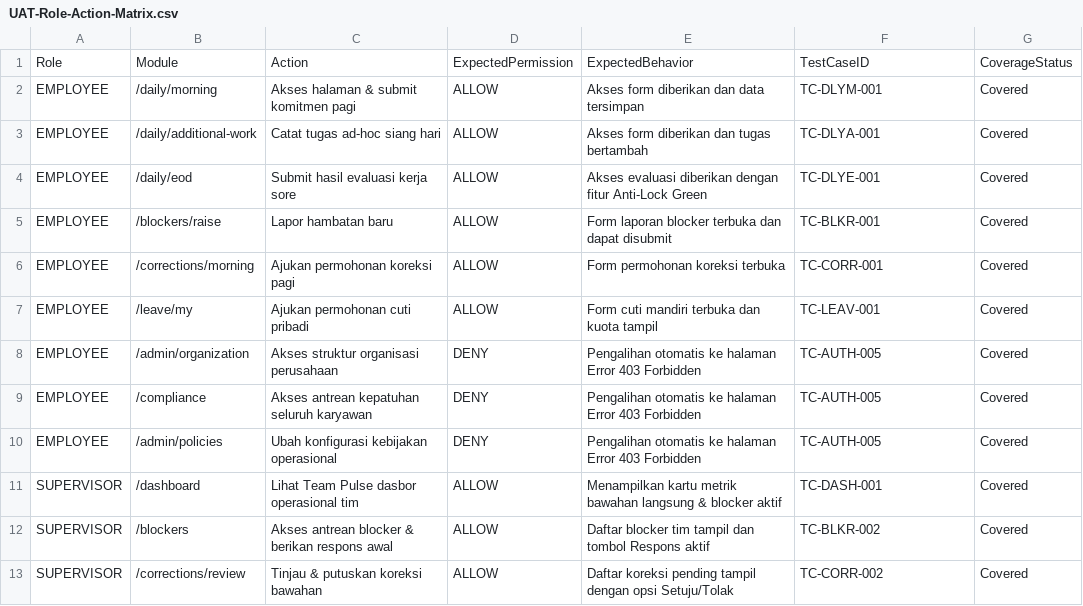
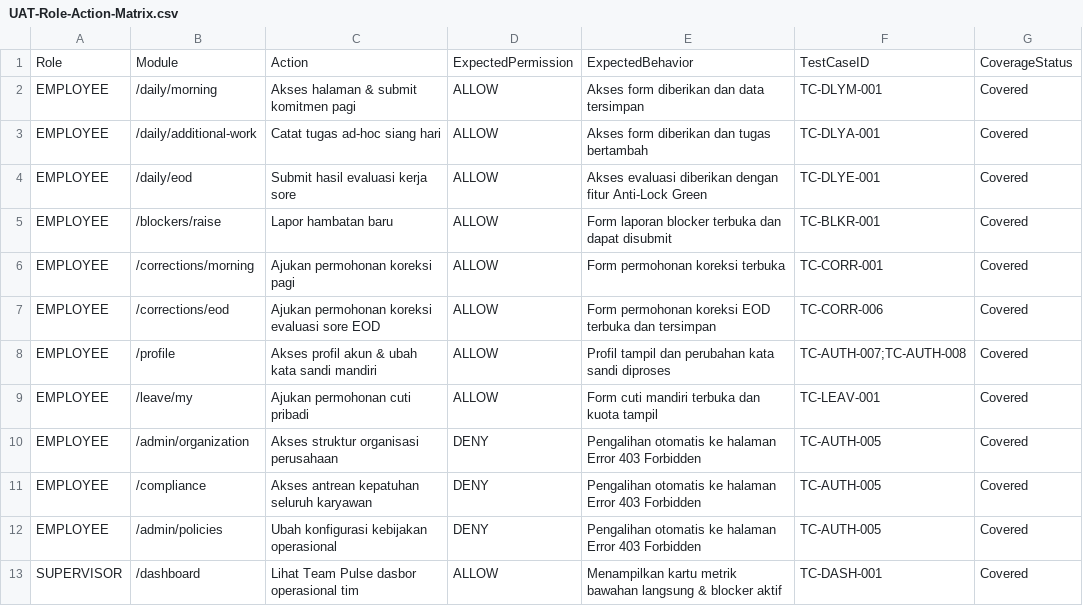
Before and after one commit to harrymx1/Dutamedia-WorkPulse, a CSV file: UAT/UAT-Role-Action-Matrix.csv, drawn as a sheet; only a part is shown; the shorter side is filled out with more unchanged rows.

```diff
--- a/UAT/UAT-Role-Action-Matrix.csv
+++ b/UAT/UAT-Role-Action-Matrix.csv
@@ -6,2 +6,4 @@ EMPLOYEE,/blockers/raise,Lapor hambatan baru,ALLOW,Form laporan blocker terbuka
 EMPLOYEE,/corrections/morning,Ajukan permohonan koreksi pagi,ALLOW,Form permohonan koreksi terbuka,TC-CORR-001,Covered
+EMPLOYEE,/corrections/eod,Ajukan permohonan koreksi evaluasi sore EOD,ALLOW,Form permohonan koreksi EOD terbuka dan tersimpan,TC-CORR-006,Covered
+EMPLOYEE,/profile,Akses profil akun & ubah kata sandi mandiri,ALLOW,Profil tampil dan perubahan kata sandi diproses,TC-AUTH-007;TC-AUTH-008,Covered
 EMPLOYEE,/leave/my,Ajukan permohonan cuti pribadi,ALLOW,Form cuti mandiri terbuka dan kuota tampil,TC-LEAV-001,Covered
```
Also changed, not shown: UAT/UAT-Execution-Log.csv, UAT/UAT-Requirement-Traceability-Matrix.csv, 15 other files.
